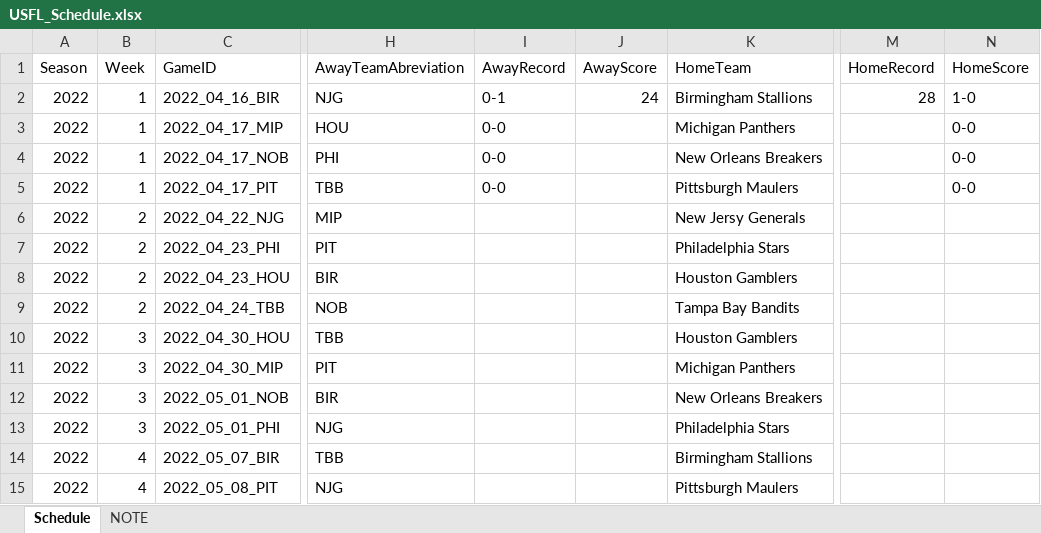
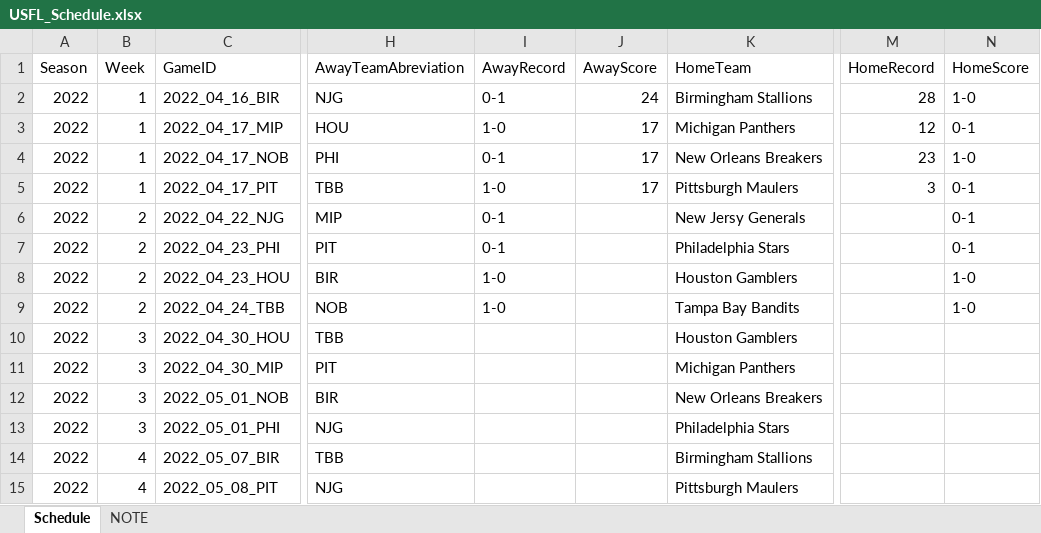
Before and after one commit to armstjc/The-USFL-Data-Repository, an Excel workbook: USFL_Schedule.xlsx, sheet Schedule, drawn as a sheet; only a part is shown, gaps mark what is left out; values as stored, in another font and other column widths than the file's, no borders; conditional formats not drawn; the diff names each change by its address in the sheet, - before the commit and + after, or states it on an @@ line.

```diff
--- a/USFL_Schedule.xlsx (sheet Schedule)
+++ b/USFL_Schedule.xlsx (sheet Schedule)
-I3 (AwayRecord): 0-0
+I3 (AwayRecord): 1-0
-J3:J5 (AwayScore): (empty)
+J3:J5 (AwayScore): 17
-M3 (HomeRecord): (empty)
+M3 (HomeRecord): 12
-N3 (HomeScore): 0-0
+N3 (HomeScore): 0-1
-I4 (AwayRecord): 0-0
+I4 (AwayRecord): 0-1
-M4 (HomeRecord): (empty)
+M4 (HomeRecord): 23
-N4 (HomeScore): 0-0
+N4 (HomeScore): 1-0
-I5 (AwayRecord): 0-0
+I5 (AwayRecord): 1-0
-M5 (HomeRecord): (empty)
+M5 (HomeRecord): 3
-N5 (HomeScore): 0-0
+N5 (HomeScore): 0-1
-I6:I7 (AwayRecord): (empty)
+I6:I7 (AwayRecord): 0-1
-N6:N7 (HomeScore): (empty)
+N6:N7 (HomeScore): 0-1
-I8:I9 (AwayRecord): (empty)
+I8:I9 (AwayRecord): 1-0
-N8:N9 (HomeScore): (empty)
+N8:N9 (HomeScore): 1-0
```
Also changed, not shown: USFL_Roster_Download.xlsx, 4 other files.
